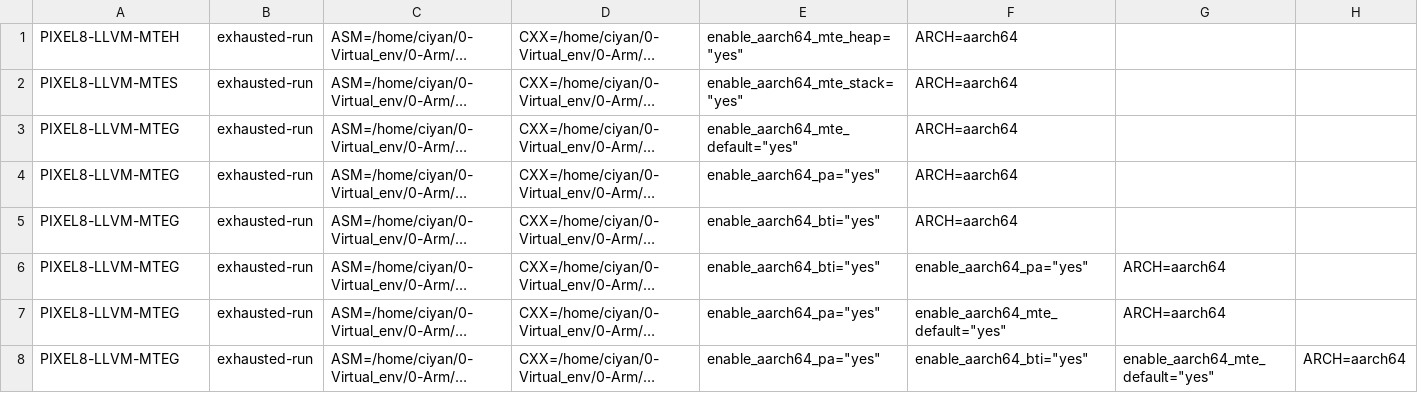
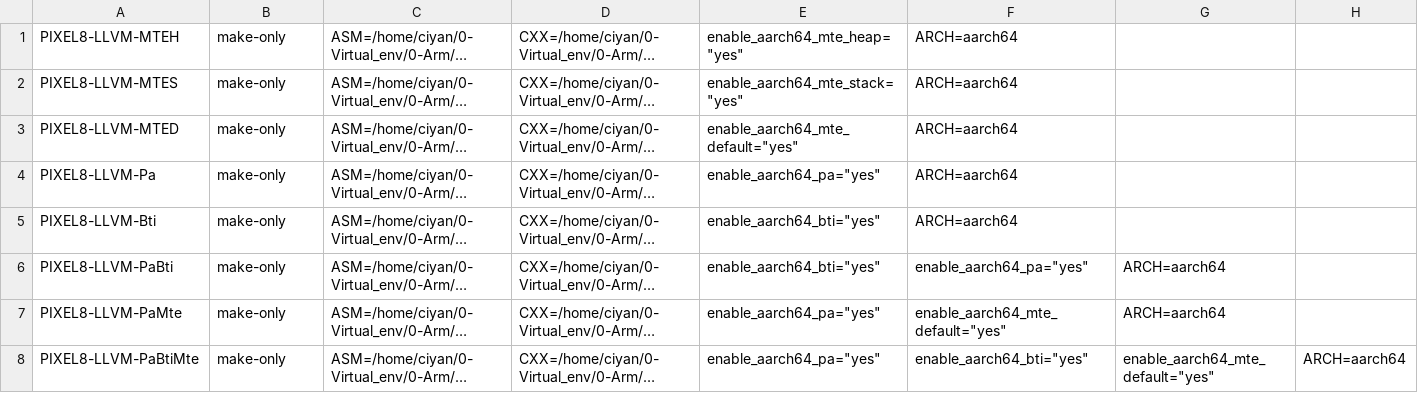
Before and after one commit to zintown/cpu-sec-bench, a CSV file: misc/13-batch-option-pixel8_Android.csv, drawn as a sheet; long unchanged cells end in …; the diff names each change by its address in the sheet, - before the commit and + after, or states it on an @@ line.

```diff
--- a/misc/13-batch-option-pixel8_Android.csv
+++ b/misc/13-batch-option-pixel8_Android.csv
-B1:B8: exhausted-run
+B1:B8: make-only
-A3: PIXEL8-LLVM-MTEG
+A3: PIXEL8-LLVM-MTED
-A4: PIXEL8-LLVM-MTEG
+A4: PIXEL8-LLVM-Pa
-A5: PIXEL8-LLVM-MTEG
+A5: PIXEL8-LLVM-Bti
-A6: PIXEL8-LLVM-MTEG
+A6: PIXEL8-LLVM-PaBti
-A7: PIXEL8-LLVM-MTEG
+A7: PIXEL8-LLVM-PaMte
-A8: PIXEL8-LLVM-MTEG
+A8: PIXEL8-LLVM-PaBtiMte
```
Also changed, not shown: misc/18-i712-linux-alldefense.csv, misc/21-G4-Linux-alldefense.csv, 2 other files.
